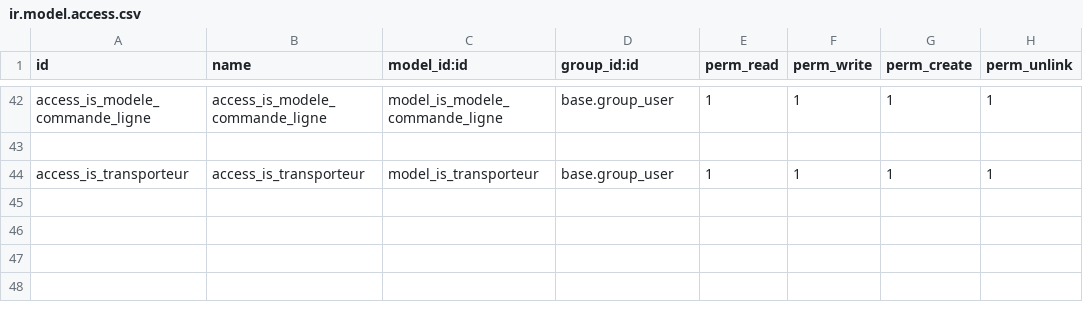
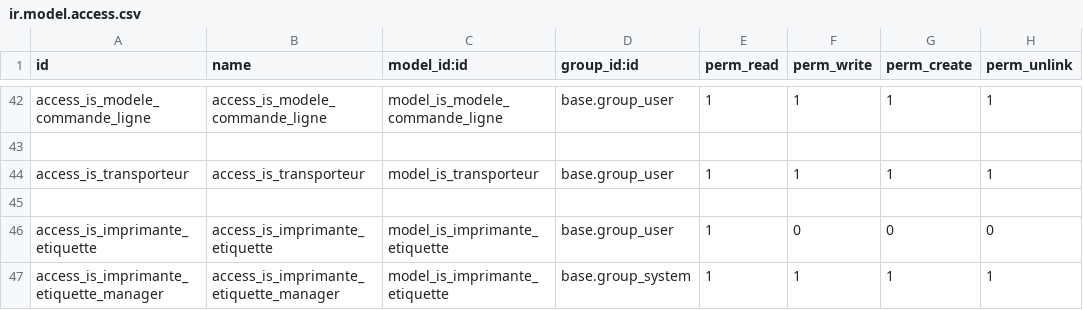
Before and after one commit to tonygalmiche/is_fromtome14, a CSV file: security/ir.model.access.csv, drawn as a sheet; only a part is shown, gaps mark what is left out; the diff names each change by its address in the sheet, - before the commit and + after, or states it on an @@ line.

```diff
--- a/security/ir.model.access.csv
+++ b/security/ir.model.access.csv
+row 45: (empty)
+row 46: access_is_imprimante_etiquette | access_is_imprimante_etiquette | model_is_imprimante_etiquette | base.group_user | 1 | 0 | 0 | 0
+row 47: access_is_imprimante_etiquette_manager | access_is_imprimante_etiquette_manager | model_is_imprimante_etiquette | base.group_system | 1 | 1 | 1 | 1
```
Also changed, not shown: 6 other files.
